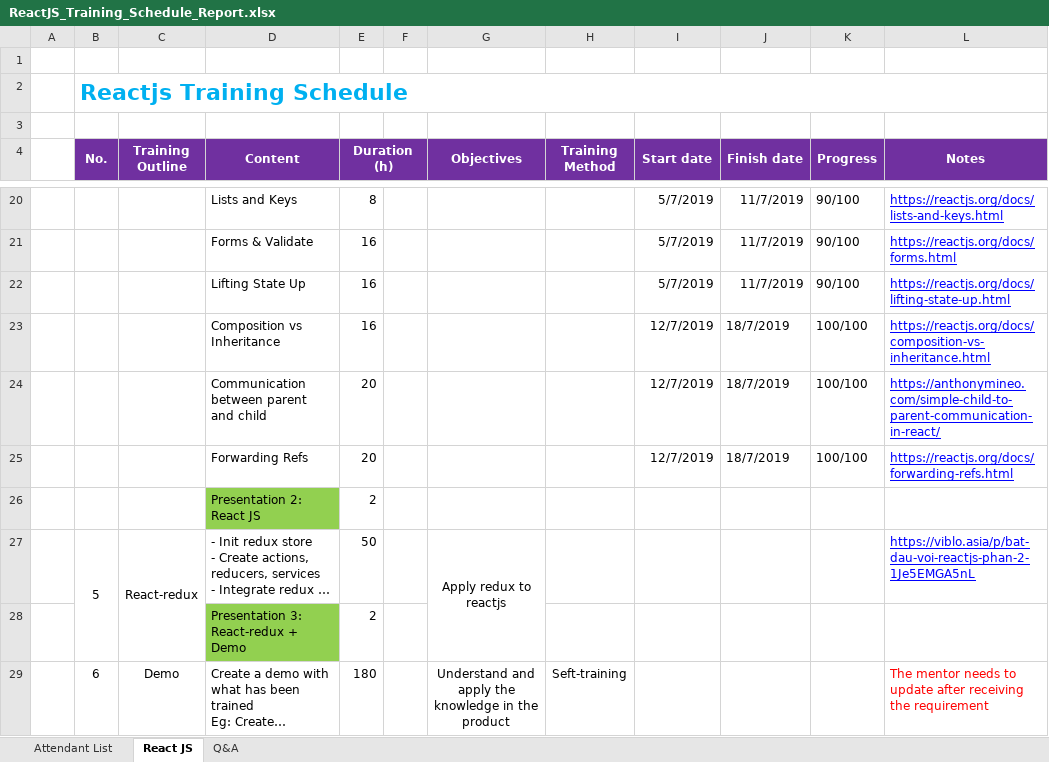
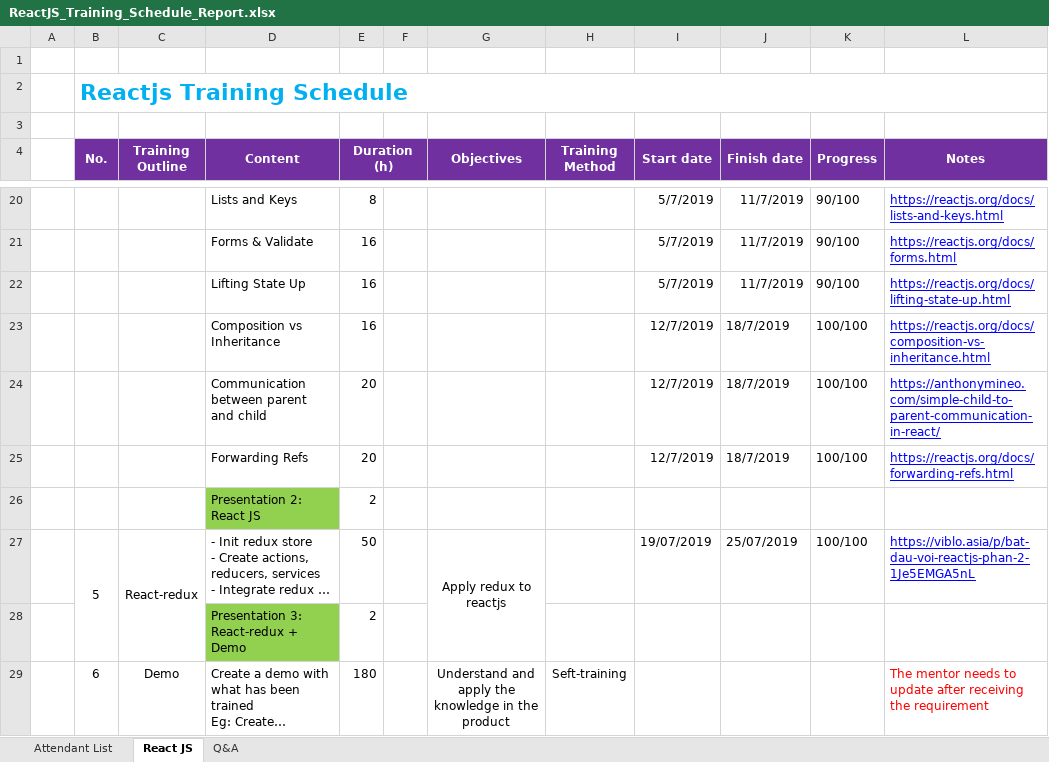
Before and after one commit to thonghv/Intership, an Excel workbook: _nhandt/ReactJS_Training_Schedule_Report.xlsx, sheet React JS, drawn as a sheet; only a part is shown, gaps mark what is left out; long unchanged cells end in …; values as stored, in another font and other column widths than the file's, no borders; the diff names each change by its address in the sheet, - before the commit and + after, or states it on an @@ line.

Commit message:
Bao_cao_tuan_03

```diff
--- a/_nhandt/ReactJS_Training_Schedule_Report.xlsx (sheet React JS)
+++ b/_nhandt/ReactJS_Training_Schedule_Report.xlsx (sheet React JS)
-I27 (Start date): (empty)
+I27 (Start date): 19/07/2019
-J27 (Finish date): (empty)
+J27 (Finish date): 25/07/2019
-K27 (Progress): (empty)
+K27 (Progress): 100/100
```
